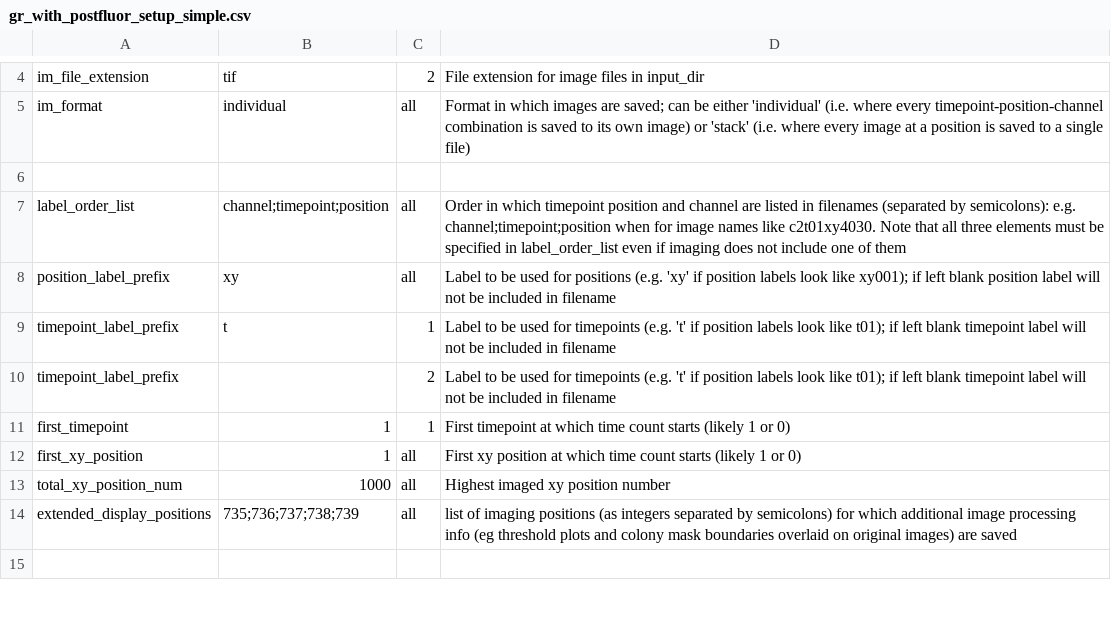
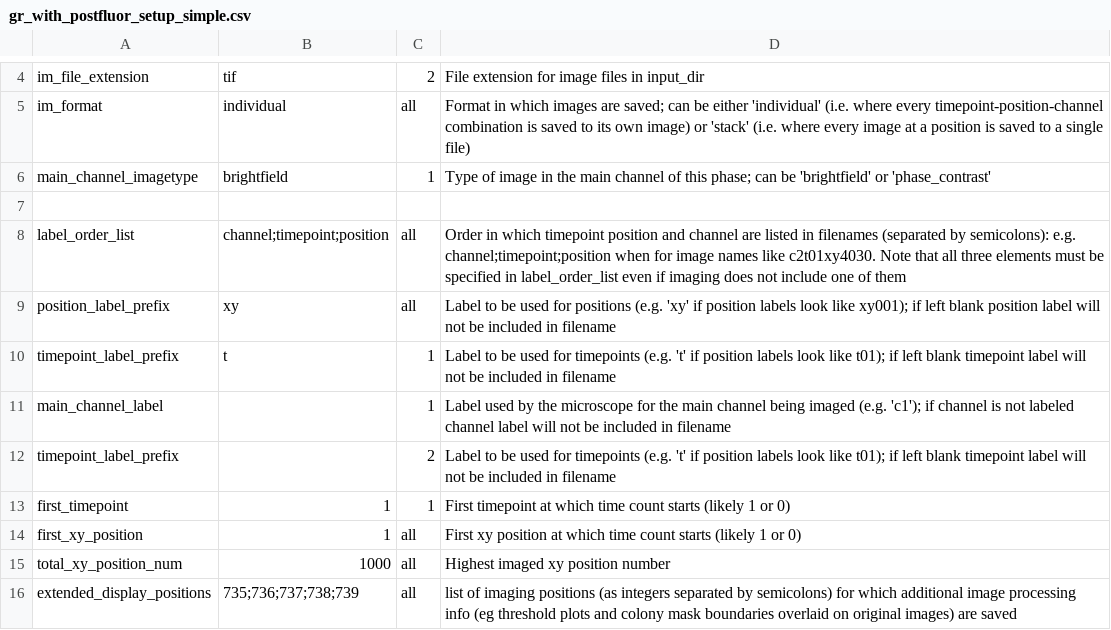
Before and after one commit to Siegallab/PIE, a CSV file: sample_PIE_setup_files/gr_with_postfluor_setup_simple.csv, drawn as a sheet; only a part is shown, gaps mark what is left out; the shorter side is filled out with more unchanged rows.

Commit message:
Added extensive documentation for setup file preparation and sample experiments

```diff
--- a/sample_PIE_setup_files/gr_with_postfluor_setup_simple.csv
+++ b/sample_PIE_setup_files/gr_with_postfluor_setup_simple.csv
@@ -5,2 +5,3 @@ im_file_extension,tif,2,File extension for image files in input_dir
 im_format,individual,all,Format in which images are saved; can be either 'individual' (i.e. where every timepoint-position-channel combination is saved to its own image) or 'stack' (i.e. where every image at a position is saved to a single file)
+main_channel_imagetype,brightfield,1,Type of image in the main channel of this phase; can be 'brightfield' or 'phase_contrast'
 ,,,
@@ -9,2 +10,3 @@ position_label_prefix,xy,all,Label to be used for positions (e.g. 'xy' if positi
 timepoint_label_prefix,t,1,Label to be used for timepoints (e.g. 't' if position labels look like t01); if left blank timepoint label will not be included in filename
+main_channel_label,,1,Label used by the microscope for the main channel being imaged (e.g. 'c1'); if channel is not labeled channel label will not be included in filename
 timepoint_label_prefix,,2,Label to be used for timepoints (e.g. 't' if position labels look like t01); if left blank timepoint label will not be included in filename
```
Also changed, not shown: sample_PIE_setup_files/gr_phase_setup.csv, sample_PIE_setup_files/gr_phase_setup_simple.csv, 12 other files.
